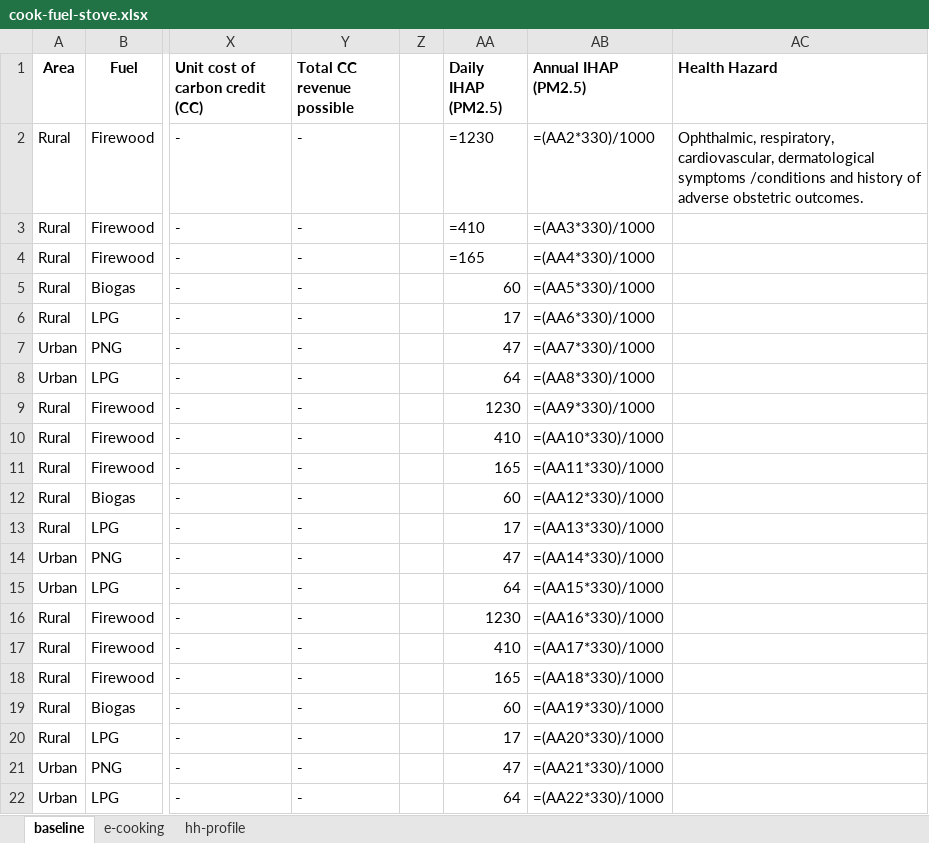
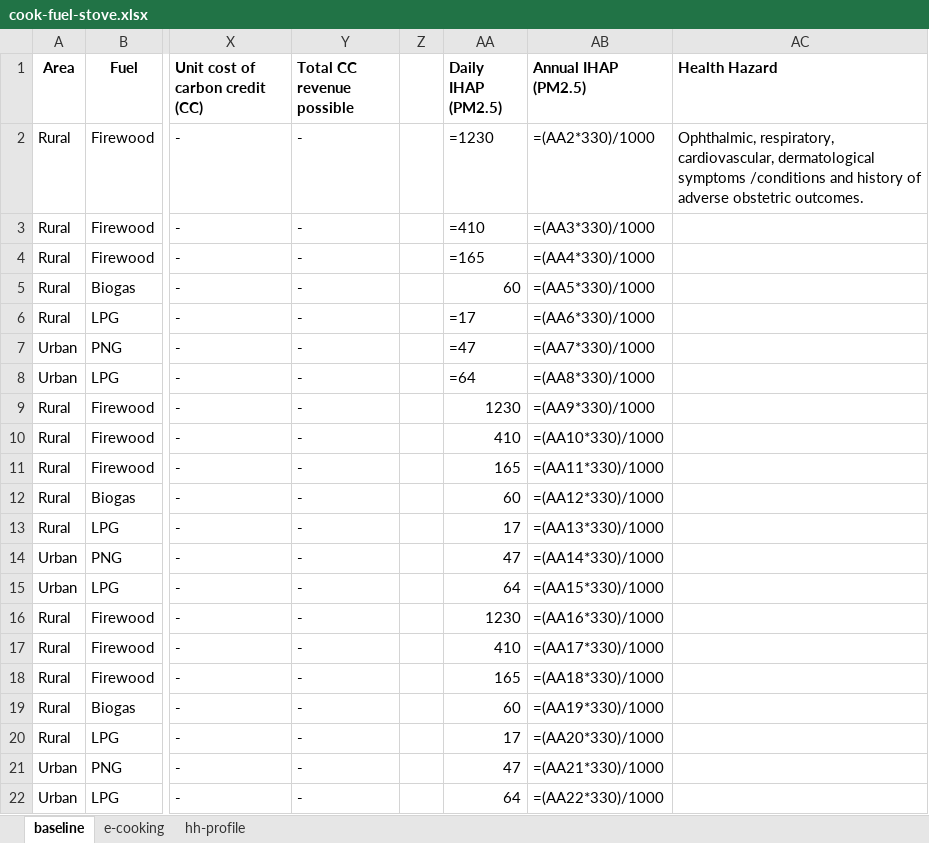
Before and after one commit to gitbik/TEA-cook, an Excel workbook: cook-fuel-stove.xlsx, sheet baseline, drawn as a sheet; only a part is shown, gaps mark what is left out; values as stored, in another font and other column widths than the file's, no borders; formulas are shown in place of their values; the diff names each change by its address in the sheet, - before the commit and + after, or states it on an @@ line.

```diff
--- a/cook-fuel-stove.xlsx (sheet baseline)
+++ b/cook-fuel-stove.xlsx (sheet baseline)
-AA6 (Daily IHAP (PM2.5)): 17
+AA6 (Daily IHAP (PM2.5)): =17
-AA7 (Daily IHAP (PM2.5)): 47
+AA7 (Daily IHAP (PM2.5)): =47
-AA8 (Daily IHAP (PM2.5)): 64
+AA8 (Daily IHAP (PM2.5)): =64
```
Also changed, not shown: 3 other files.
